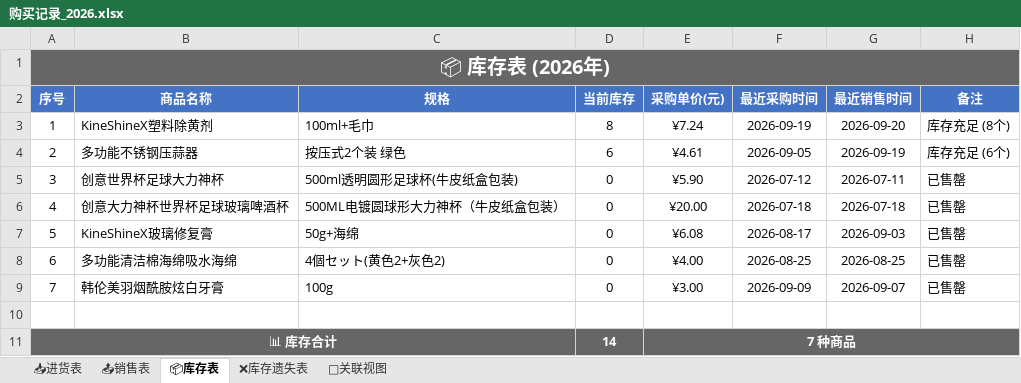
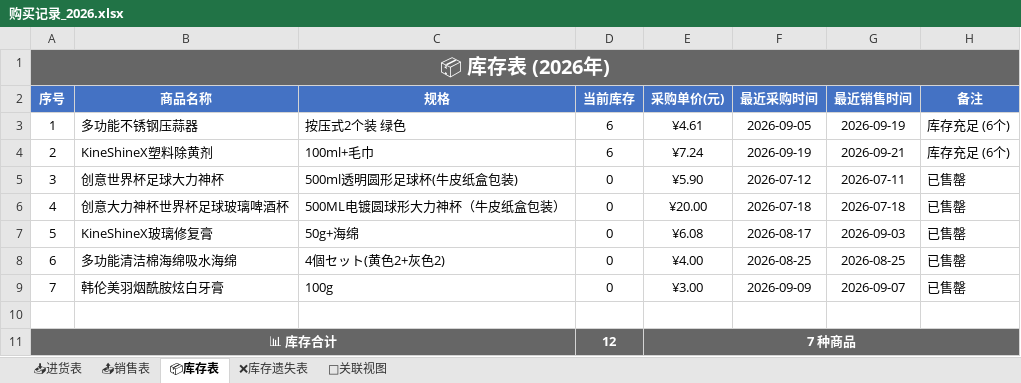
Before and after one commit to xiaoba1/amazon_record, an Excel workbook: 购买记录/归档表格/购买记录_2026.xlsx, sheet 📦库存表, drawn as a sheet; values as stored, in another font and other column widths than the file's, no borders; removed rows and columns are numbered as before the commit, all else as after; the diff names each change by its address in the sheet, - before the commit and + after, or states it on an @@ line.

```diff
--- a/购买记录/归档表格/购买记录_2026.xlsx (sheet 📦库存表)
+++ b/购买记录/归档表格/购买记录_2026.xlsx (sheet 📦库存表)
-row 3: 1 | KineShineX塑料除黄剂 | 100ml+毛巾 | 8 | ¥7.24 | 2026-09-19 | 2026-09-20 | 库存充足 (8个)
@@ column A (序号) renumbered in row 3 @@
+row 4: 2 | KineShineX塑料除黄剂 | 100ml+毛巾 | 6 | ¥7.24 | 2026-09-19 | 2026-09-21 | 库存充足 (6个)
-D11 (当前库存): 14
+D11 (当前库存): 12
```
Also changed, not shown: sheet 📤销售表, sheet 🔗关联视图, 1 other file.
